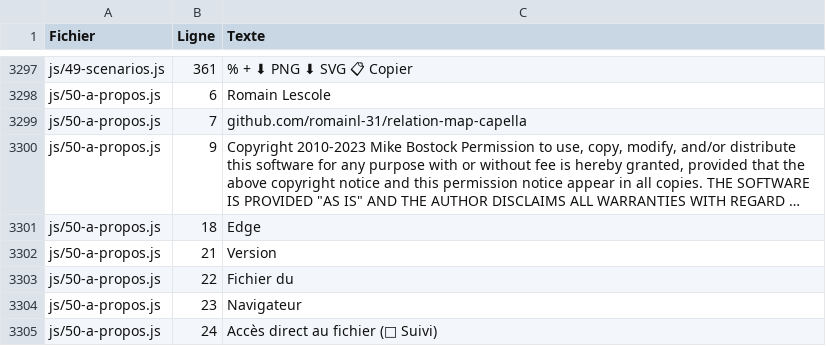
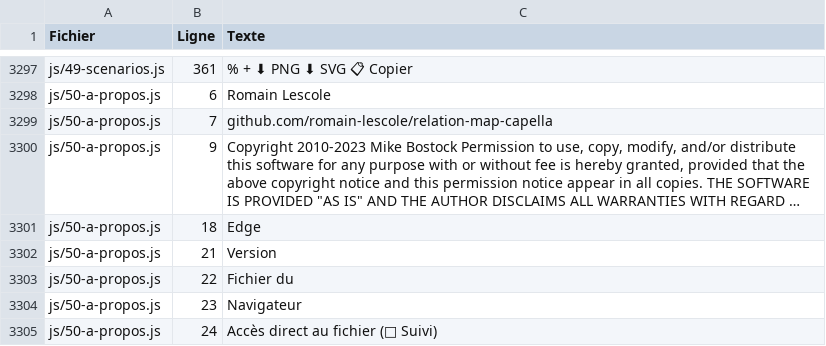
Before and after one commit to romain-lescole/Arcalyse, a CSV file: docs/textes.csv, drawn as a sheet; only a part is shown, gaps mark what is left out; long unchanged cells end in …; the diff names each change by its address in the sheet, - before the commit and + after, or states it on an @@ line.

```diff
--- a/docs/textes.csv
+++ b/docs/textes.csv
-C3299 (Texte): github.com/romainl-31/relation-map-capella
+C3299 (Texte): github.com/romain-lescole/relation-map-capella
```
Also changed, not shown: 1 other file.
